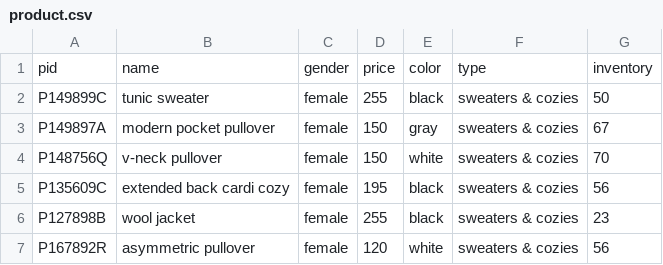
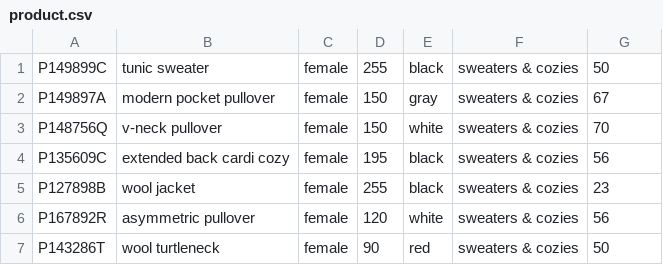
Before and after one commit to 2710RIFT/RIFT, a CSV file: web/Test Tables/product.csv, drawn as a sheet; only a part is shown; the shorter side is filled out with more unchanged rows.

```diff
--- a/web/Test Tables/product.csv
+++ b/web/Test Tables/product.csv
@@ -1,2 +1 @@
-pid,name,gender,price,color,type,inventory
 P149899C,tunic sweater,female,255,black,sweaters & cozies,50
```
Also changed, not shown: 32 other files.
